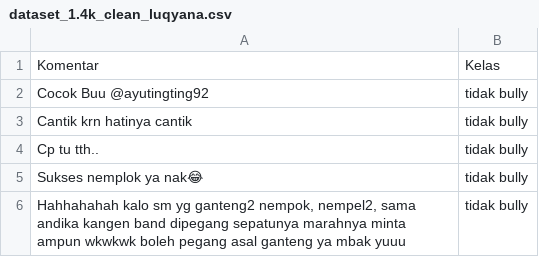
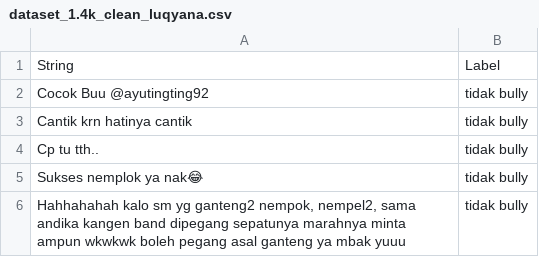
Before and after one commit to WilliamAxelC/Indonesian-Cyberbullying-Detection-with-Distilbert, a CSV file: Dataset/Luqyana-Dataset/dataset_1.4k_clean_luqyana.csv, drawn as a sheet; only a part is shown; removed rows and columns are numbered as before the commit, all else as after; the diff names each change by its address in the sheet, - before the commit and + after, or states it on an @@ line.

```diff
--- a/Dataset/Luqyana-Dataset/dataset_1.4k_clean_luqyana.csv
+++ b/Dataset/Luqyana-Dataset/dataset_1.4k_clean_luqyana.csv
-row 1: Komentar | Kelas
+row 1: String | Label
```
Also changed, not shown: Dataset/dataset_list.csv, 5 other files.
